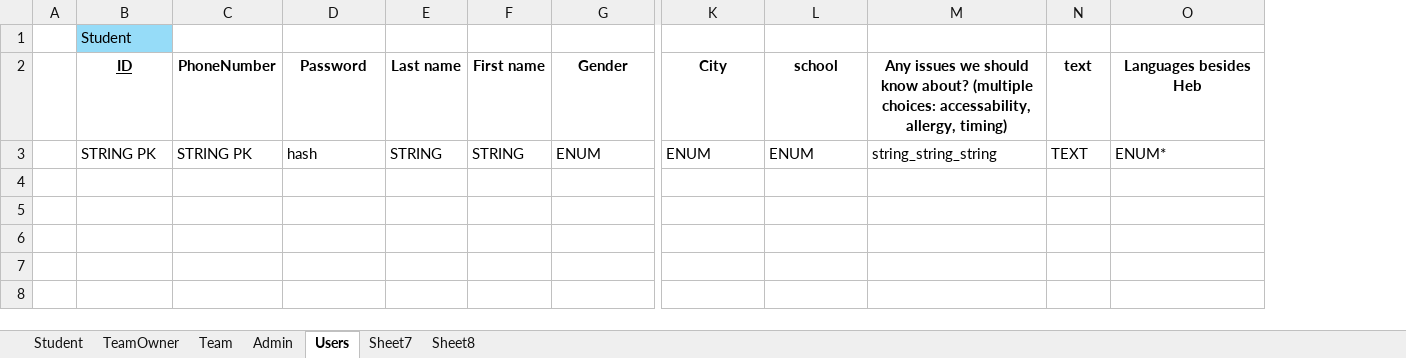
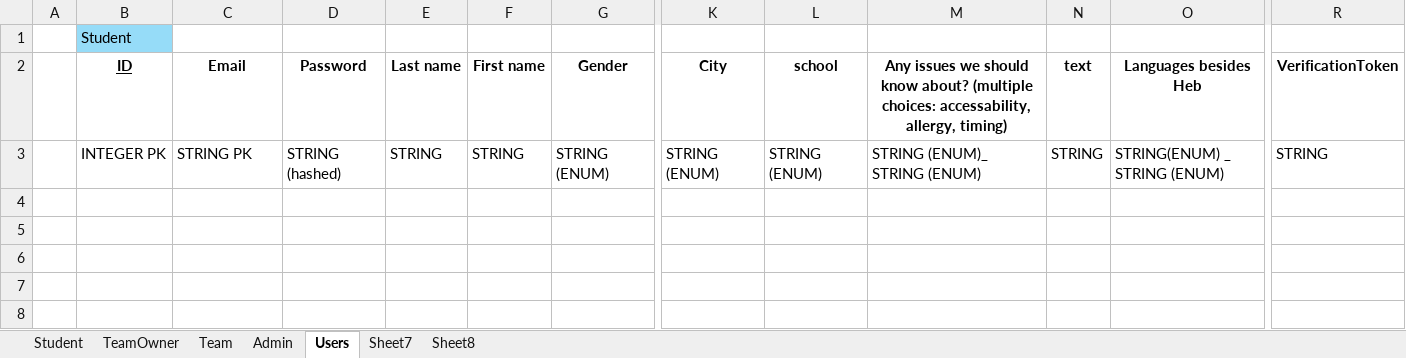
Before and after one commit to amielsaa/osimseder, an Excel workbook: docs/DBs.xlsx, sheet Users, drawn as a sheet; only a part is shown, gaps mark what is left out; values as stored, in another font and other column widths than the file's, no borders; removed rows and columns are numbered as before the commit, all else as after; the diff covers the shown part only; the diff names each change by its address in the sheet, - before the commit and + after, or states it on an @@ line.

```diff
--- a/docs/DBs.xlsx (sheet Users)
+++ b/docs/DBs.xlsx (sheet Users)
-column A, empty
+column A, empty
+column R (VerificationToken), row 3: STRING
-C2: PhoneNumber
+C2: Email
-B3 (ID): STRING PK
+B3 (ID): INTEGER PK
-D3 (Password): hash
+D3 (Password): STRING (hashed)
-G3 (Gender): ENUM
+G3 (Gender): STRING (ENUM)
-K3 (City): ENUM
+K3 (City): STRING (ENUM)
-L3 (school): ENUM
+L3 (school): STRING (ENUM)
-M3: string_string_string
+M3: STRING (ENUM)_ STRING (ENUM)
-N3 (text): TEXT
+N3 (text): STRING
-O3 (Languages besides Heb): ENUM*
+O3 (Languages besides Heb): STRING(ENUM) _ STRING (ENUM)
```
Also changed, not shown: 32 added rows, 17 removed rows and 8 edited cells elsewhere in this sheet, 25 other files.
